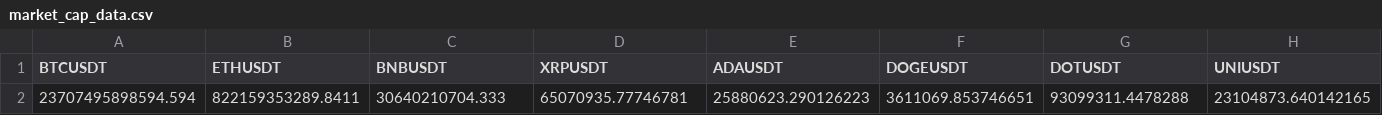
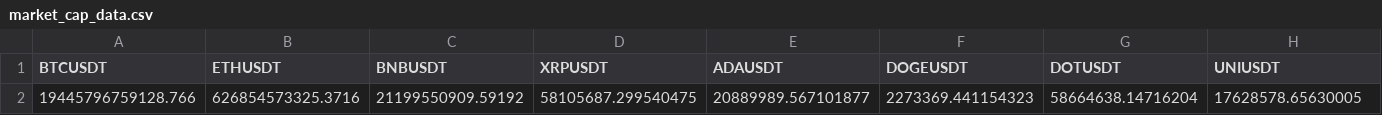
Before and after one commit to natnael340/binance-crypto-price, a CSV file: market_cap_data.csv, drawn as a sheet; only a part is shown; removed rows and columns are numbered as before the commit, all else as after; rows hold the shown columns only; the diff names each change by its address in the sheet, - before the commit and + after, or states it on an @@ line.

```diff
--- a/market_cap_data.csv
+++ b/market_cap_data.csv
-row 2: 23707495898594.594 | 822159353289.8411 | 30640210704.333 | 65070935.77746781 | 25880623.290126223 | 3611069.853746651 | 93099311.4478288 | 23104873.640142165
+row 2: 19445796759128.766 | 626854573325.3716 | 21199550909.59192 | 58105687.299540475 | 20889989.567101877 | 2273369.441154323 | 58664638.14716204 | 17628578.65630005
```
Also changed, not shown: candlestick_data.csv, 3 other files.
